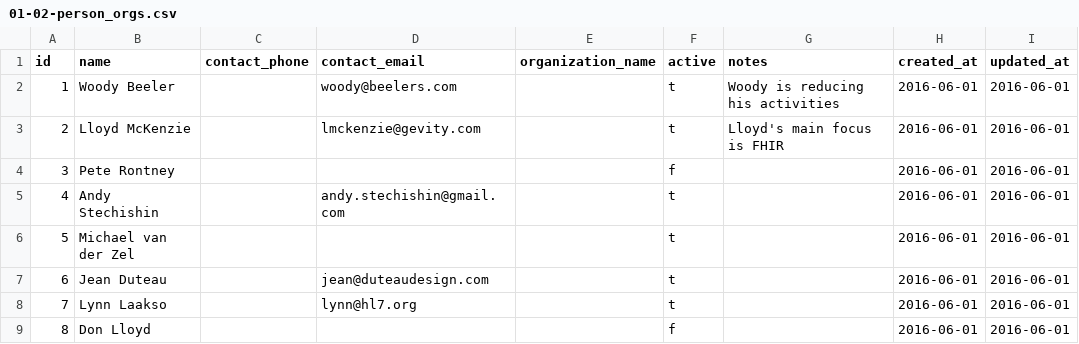
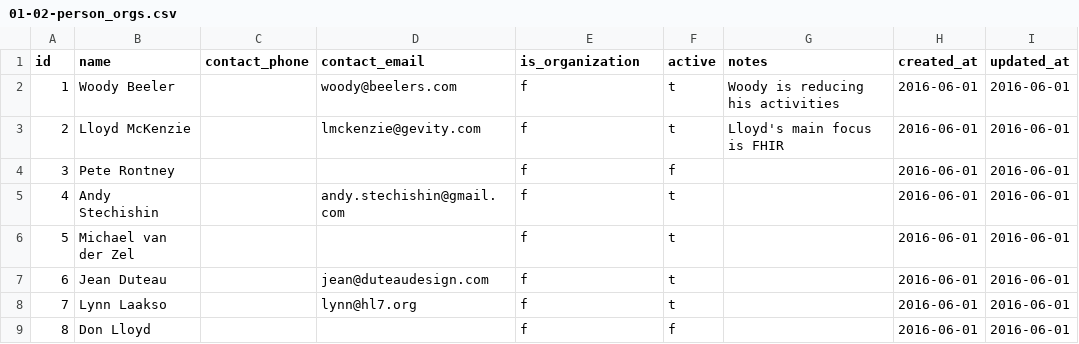
Before and after one commit to HL7/hl7-tools, a CSV file: db/load-data/01-02-person_orgs.csv, drawn as a sheet.

```diff
--- a/db/load-data/01-02-person_orgs.csv
+++ b/db/load-data/01-02-person_orgs.csv
@@ -1,9 +1,9 @@
-id,name,contact_phone,contact_email,organization_name,active,notes,created_at,updated_at
-1,Woody Beeler,,woody@beelers.com,,t,Woody is reducing his activities,2016-06-01,2016-06-01
-2,Lloyd McKenzie,,lmckenzie@gevity.com,,t,Lloyd's main focus is FHIR,2016-06-01,2016-06-01
-3,Pete Rontney,,,,f,,2016-06-01,2016-06-01
-4,Andy Stechishin,,andy.stechishin@gmail.com,,t,,2016-06-01,2016-06-01
-5,Michael van der Zel,,,,t,,2016-06-01,2016-06-01
-6,Jean Duteau,,jean@duteaudesign.com,,t,,2016-06-01,2016-06-01
-7,Lynn Laakso,,lynn@hl7.org,,t,,2016-06-01,2016-06-01
-8,Don Lloyd,,,,f,,2016-06-01,2016-06-01
+id,name,contact_phone,contact_email,is_organization,active,notes,created_at,updated_at
+1,Woody Beeler,,woody@beelers.com,f,t,Woody is reducing his activities,2016-06-01,2016-06-01
+2,Lloyd McKenzie,,lmckenzie@gevity.com,f,t,Lloyd's main focus is FHIR,2016-06-01,2016-06-01
+3,Pete Rontney,,,f,f,,2016-06-01,2016-06-01
+4,Andy Stechishin,,andy.stechishin@gmail.com,f,t,,2016-06-01,2016-06-01
+5,Michael van der Zel,,,f,t,,2016-06-01,2016-06-01
+6,Jean Duteau,,jean@duteaudesign.com,f,t,,2016-06-01,2016-06-01
+7,Lynn Laakso,,lynn@hl7.org,f,t,,2016-06-01,2016-06-01
+8,Don Lloyd,,,f,f,,2016-06-01,2016-06-01
```
Also changed, not shown: db/base-data/code_values.csv, db/load-data/02-02-tool_technologies.csv, 28 other files.
